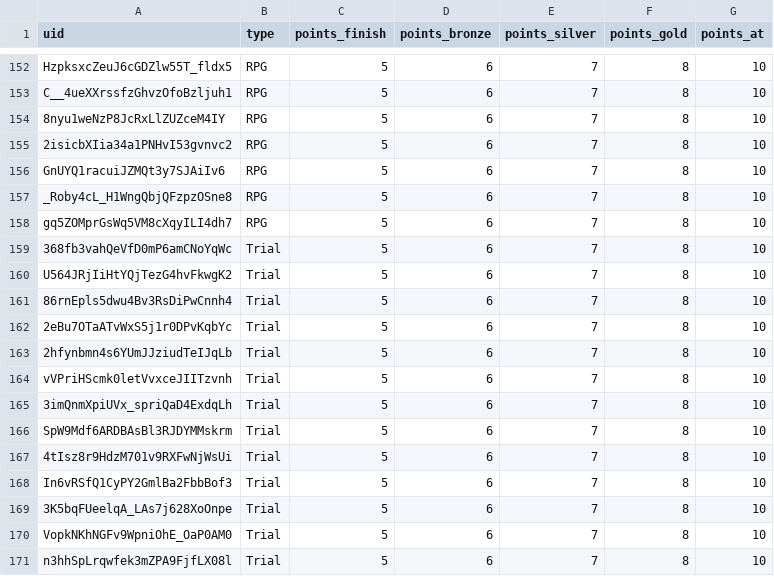
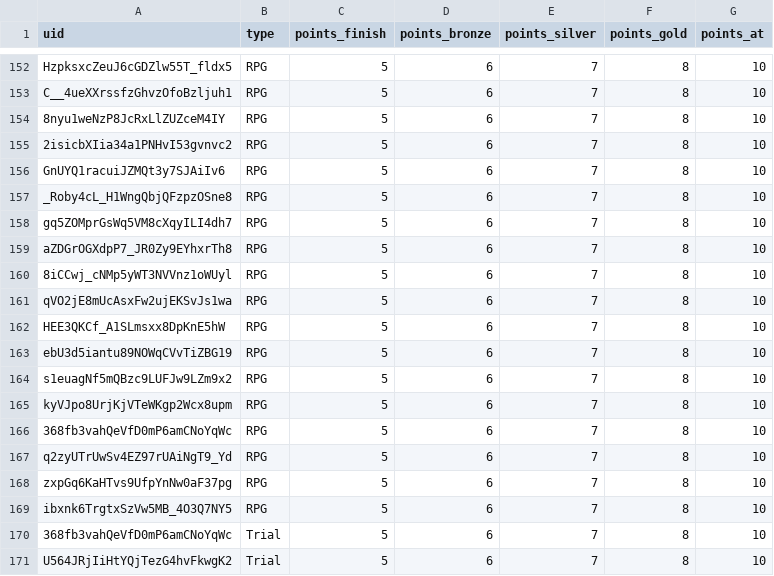
Before and after one commit to spl1nes/tmrank, a CSV file: maps.csv, drawn as a sheet; only a part is shown, gaps mark what is left out; the shorter side is filled out with more unchanged rows; the diff names each change by its address in the sheet, - before the commit and + after, or states it on an @@ line.

Commit message:
Update maps.csv

```diff
--- a/maps.csv
+++ b/maps.csv
+row 159: aZDGrOGXdpP7_JR0Zy9EYhxrTh8 | RPG | 5 | 6 | 7 | 8 | 10
+row 160: 8iCCwj_cNMp5yWT3NVVnz1oWUyl | RPG | 5 | 6 | 7 | 8 | 10
+row 161: qVO2jE8mUcAsxFw2ujEKSvJs1wa | RPG | 5 | 6 | 7 | 8 | 10
+row 162: HEE3QKCf_A1SLmsxx8DpKnE5hW | RPG | 5 | 6 | 7 | 8 | 10
+row 163: ebU3d5iantu89NOWqCVvTiZBG19 | RPG | 5 | 6 | 7 | 8 | 10
+row 164: s1euagNf5mQBzc9LUFJw9LZm9x2 | RPG | 5 | 6 | 7 | 8 | 10
+row 165: kyVJpo8UrjKjVTeWKgp2Wcx8upm | RPG | 5 | 6 | 7 | 8 | 10
+row 166: 368fb3vahQeVfD0mP6amCNoYqWc | RPG | 5 | 6 | 7 | 8 | 10
+row 167: q2zyUTrUwSv4EZ97rUAiNgT9_Yd | RPG | 5 | 6 | 7 | 8 | 10
+row 168: zxpGq6KaHTvs9UfpYnNw0aF37pg | RPG | 5 | 6 | 7 | 8 | 10
+row 169: ibxnk6TrgtxSzVw5MB_4O3Q7NY5 | RPG | 5 | 6 | 7 | 8 | 10
```
